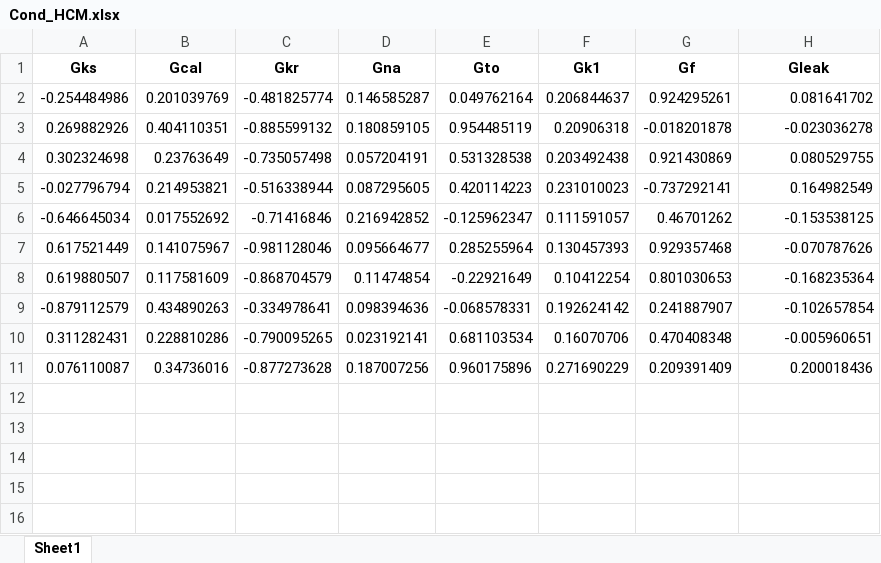
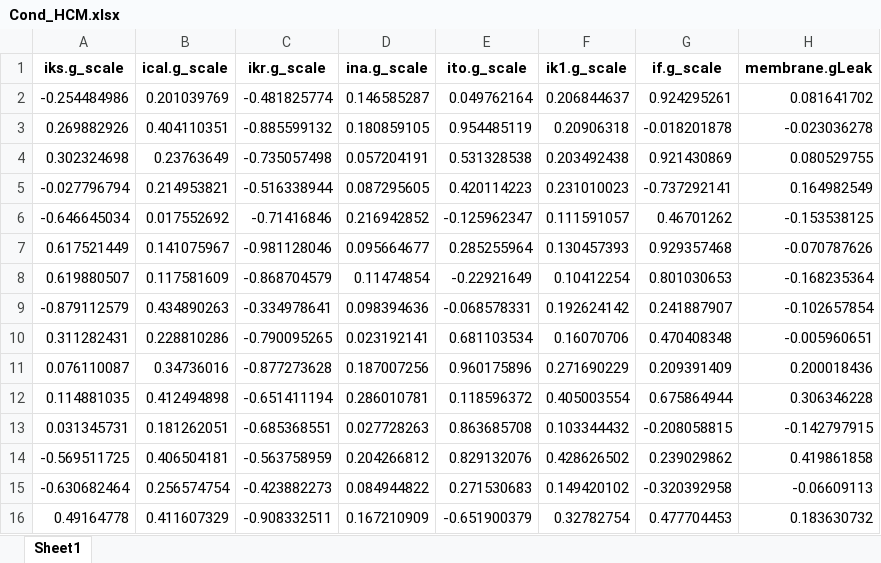
Before and after one commit to robertabaraldi/Thesis, an Excel workbook: Cond_HCM.xlsx, sheet Sheet1, drawn as a sheet; values as stored, in another font and other column widths than the file's, no borders; removed rows and columns are numbered as before the commit, all else as after; the diff names each change by its address in the sheet, - before the commit and + after, or states it on an @@ line.

```diff
--- a/Cond_HCM.xlsx (sheet Sheet1)
+++ b/Cond_HCM.xlsx (sheet Sheet1)
-row 1: Gks | Gcal | Gkr | Gna | Gto | Gk1 | Gf | Gleak
+row 1: iks.g_scale | ical.g_scale | ikr.g_scale | ina.g_scale | ito.g_scale | ik1.g_scale | if.g_scale | membrane.gLeak
+row 12: 0.114881035 | 0.412494898 | -0.651411194 | 0.286010781 | 0.118596372 | 0.405003554 | 0.675864944 | 0.306346228
+row 13: 0.031345731 | 0.181262051 | -0.685368551 | 0.027728263 | 0.863685708 | 0.103344432 | -0.208058815 | -0.142797915
+row 14: -0.569511725 | 0.406504181 | -0.563758959 | 0.204266812 | 0.829132076 | 0.428626502 | 0.239029862 | 0.419861858
+row 15: -0.630682464 | 0.256574754 | -0.423882273 | 0.084944822 | 0.271530683 | 0.149420102 | -0.320392958 | -0.06609113
+row 16: 0.49164778 | 0.411607329 | -0.908332511 | 0.167210909 | -0.651900379 | 0.32782754 | 0.477704453 | 0.183630732
```
Also changed, not shown: Cond_CTRL.xlsx, conductances.xlsx, 38 other files.
